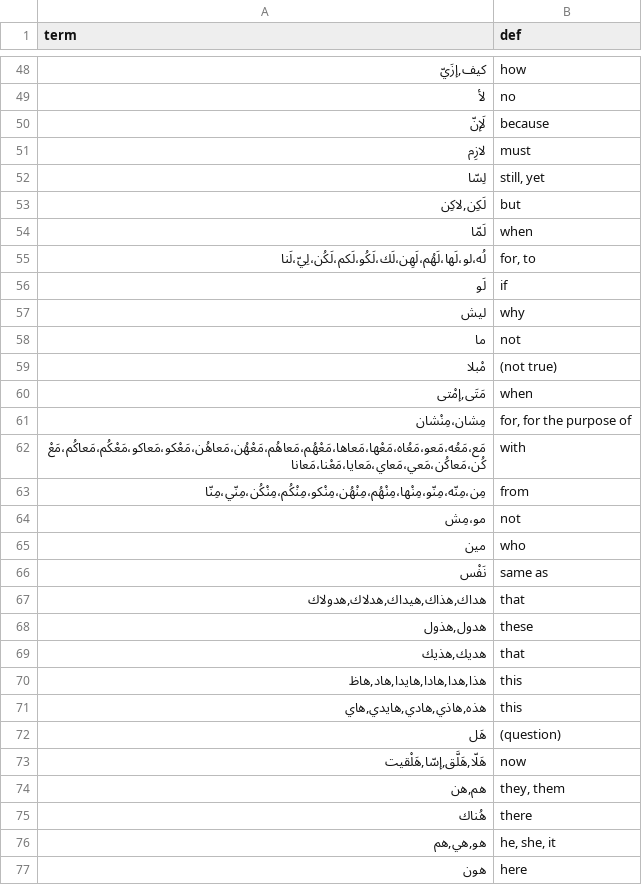
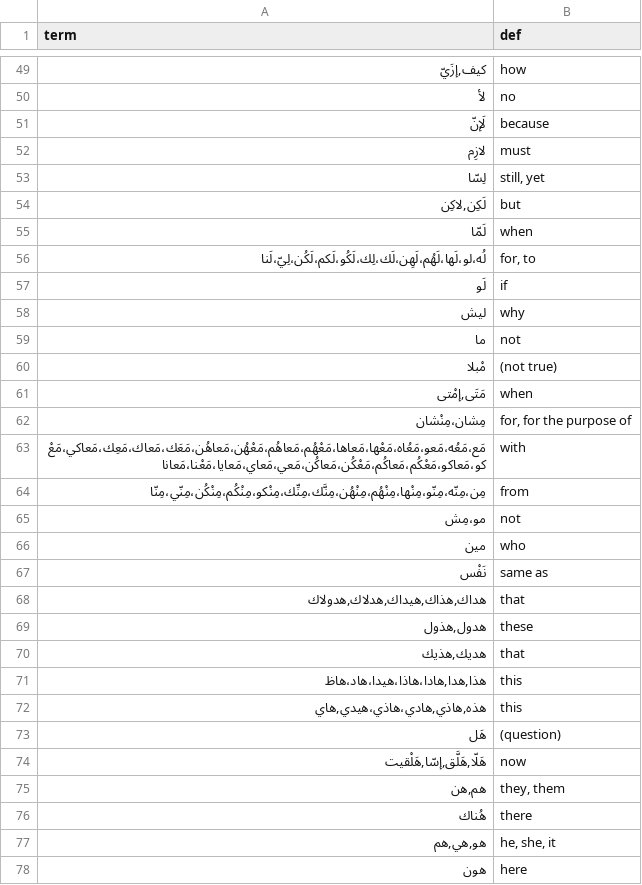
Before and after one commit to iadnanmukhtar/levantinereader, a TSV file: assets/levantine.arabic.stop.tsv, drawn as a sheet; only a part is shown, gaps mark what is left out; the diff covers the shown part only.

```diff
--- a/assets/levantine.arabic.stop.tsv
+++ b/assets/levantine.arabic.stop.tsv
@@ -54,3 +55,3 @@ term	def
 لَمّا	when
-لُه،لو،لَها،لَهُم،لَهِن،لَك،لَكُو،لَكم،لَكُن،لِيّ،لَنا	for, to
+لُه،لو،لَها،لَهُم،لَهِن،لَك،لِك،لَكُو،لَكم،لَكُن،لِيّ،لَنا	for, to
 لَو	if
@@ -61,4 +62,4 @@ term	def
 مِشان،مِنْشان	for, for the purpose of
-مَع،مَعُه،مَعو،مَعُاه،مَعْها،مَعاها،مَعْهُم،مَعاهُم،مَعْهُن،مَعاهُن،مَعْكو،مَعاكو،مَعْكُم،مَعاكُم،مَعْكُن،مَعاكُن،مَعي،مَعاي،مَعايا،مَعْنا،مَعانا	with
-مِن،مِنّه،مِنّو،مِنْها،مِنْهُم،مِنْهُن،مِنْكو،مِنْكُم،مِنْكُن،مِنّي،مِنّا	from
+مَع،مَعُه،مَعو،مَعُاه،مَعْها،مَعاها،مَعْهُم،مَعاهُم،مَعْهُن،مَعاهُن،مَعَك،مَعاك،مَعِك،مَعاكي،مَعْكو،مَعاكو،مَعْكُم،مَعاكُم،مَعْكُن،مَعاكُن،مَعي،مَعاي،مَعايا،مَعْنا،مَعانا	with
+مِن،مِنّه،مِنّو،مِنْها،مِنْهُم،مِنْهُن،مِنَّك،مِنِّك،مِنْكو،مِنْكُم،مِنْكُن،مِنّي،مِنّا	from
 مو،مِش	not
@@ -69,4 +70,4 @@ term	def
 هديك,هذيك	that
-هذا,هدا,هادا,هايدا,هاد,هاظ	this
-هذه,هاذي,هادي,هايدي,هاي	this
+هذا,هدا,هادا،هاذا،هيدا،هاد،هاظ	this
+هذه,هاذي,هادي،هاذي،هيدي,هاي	this
 هَل	(question)
```
Also changed, not shown: 1 added row and 8 edited cells elsewhere in this file, assets/levantine.arabic.words.tsv, 4 other files.
